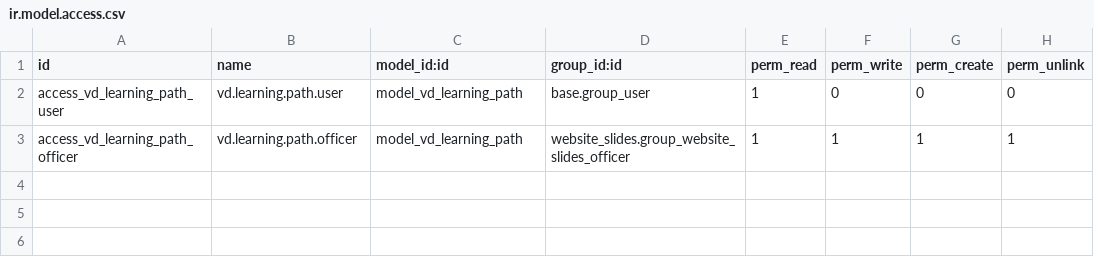
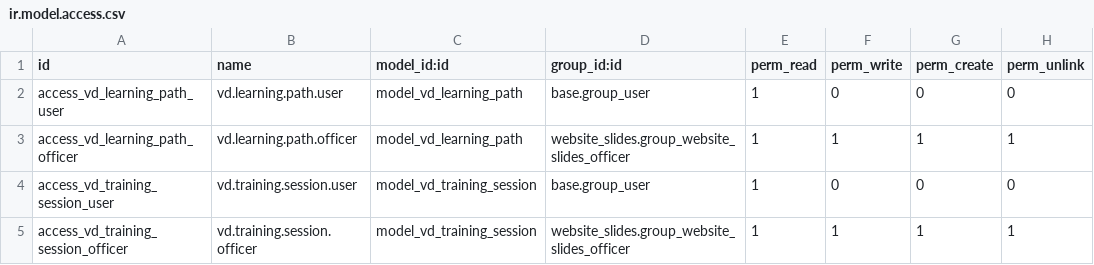
Before and after one commit to Vinaduy/vinaduy-addons-crm, a CSV file: vd_elearning/security/ir.model.access.csv, drawn as a sheet; the diff names each change by its address in the sheet, - before the commit and + after, or states it on an @@ line.

```diff
--- a/vd_elearning/security/ir.model.access.csv
+++ b/vd_elearning/security/ir.model.access.csv
+row 4: access_vd_training_session_user | vd.training.session.user | model_vd_training_session | base.group_user | 1 | 0 | 0 | 0
+row 5: access_vd_training_session_officer | vd.training.session.officer | model_vd_training_session | website_slides.group_website_slides_officer | 1 | 1 | 1 | 1
```
Also changed, not shown: 10 other files.
